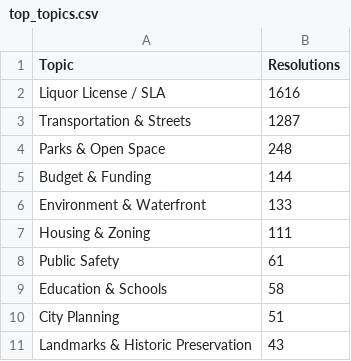
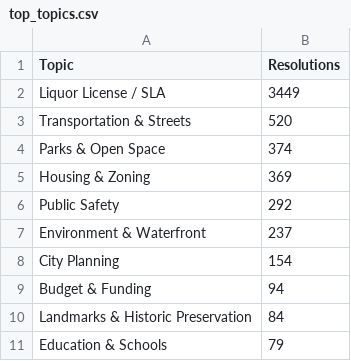
Before and after one commit to TalR24/nycur-data-website, a CSV file: cb3-resolutions/data/top_topics.csv, drawn as a sheet.

```diff
--- a/cb3-resolutions/data/top_topics.csv
+++ b/cb3-resolutions/data/top_topics.csv
@@ -1,11 +1,11 @@
 Topic,Resolutions
-Liquor License / SLA,1616
-Transportation & Streets,1287
-Parks & Open Space,248
-Budget & Funding,144
-Environment & Waterfront,133
-Housing & Zoning,111
-Public Safety,61
-Education & Schools,58
-City Planning,51
-Landmarks & Historic Preservation,43
+Liquor License / SLA,3449
+Transportation & Streets,520
+Parks & Open Space,374
+Housing & Zoning,369
+Public Safety,292
+Environment & Waterfront,237
+City Planning,154
+Budget & Funding,94
+Landmarks & Historic Preservation,84
+Education & Schools,79
```
Also changed, not shown: cb3-resolutions/data/resolutions_per_year.csv, cb3-resolutions/data/top_agencies.csv, 4 other files.
